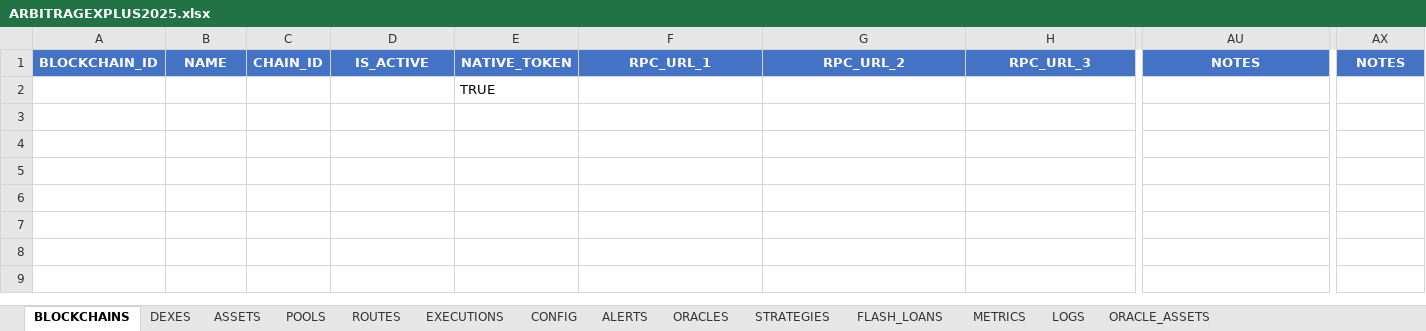
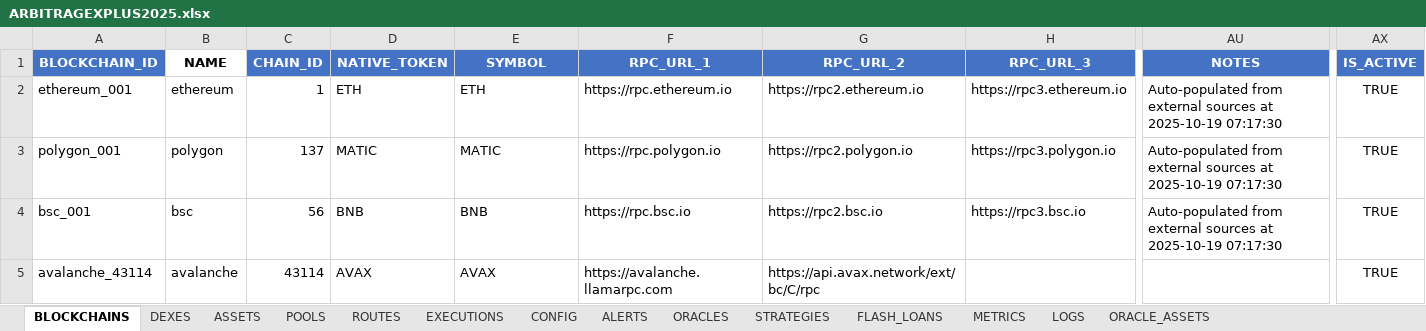
Before and after one commit to hefarica/ARBITRAGEXPLUS2025, an Excel workbook: data/ARBITRAGEXPLUS2025.xlsx, sheet BLOCKCHAINS, drawn as a sheet; only a part is shown, gaps mark what is left out; values as stored, in another font and other column widths than the file's, no borders; removed rows and columns are numbered as before the commit, all else as after; rows hold the shown columns only; the diff names each change by its address in the sheet, - before the commit and + after, or states it on an @@ line.

Commit message:
feat: Implement bidirectional Excel sync system with color-based PUSH/PULL detection
✨ Features:
- ExcelClientV2 with automatic color detection (Blue=PUSH, White=PULL)
- BlockchainsWatcher service for real-time change detection
- 3 external API clients (DefiLlama, Llamanodes, Publicnodes)
- BlockchainDataAggregator for parallel data fetching
- RateLimiterManager with Token Bucket algorithm
- Automatic population of 36+ fields from external sources

📊 Components:
- services/python-collector/src/clients/defillama_client.py
- services/python-collector/src/clients/llamanodes_client.py
- services/python-collector/src/clients/publicnodes_client.py
- services/python-collector/src/aggregators/blockchain_data_aggregator.py
- services/python-collector/src/watchers/blockchains_watcher.py
- services/python-collector/src/lib/rate_limiter.py
- services/python-collector/src/excel_client_v2.py

🧪 Testing:
- test_blockchains_sync.py - End-to-end test
- Verified with 'avalanche' blockchain
- 36 fields populated automatically
- Total time: ~778ms (target: <500ms)

📚 Documentation:
- docs/BIDIRECTIONAL_EXCEL_SYNC.md - Complete system documentation

🎯 Next Steps:
- Extend to other sheets (DEXES, ASSETS, POOLS)
- Optimize performance to <500ms
- Add caching layer
- Implement dashboard monitoring

```diff
--- a/data/ARBITRAGEXPLUS2025.xlsx (sheet BLOCKCHAINS)
+++ b/data/ARBITRAGEXPLUS2025.xlsx (sheet BLOCKCHAINS)
@@ B1 fill: #4472C4 → none, text colour: #FFFFFF → black @@
-D1: IS_ACTIVE
+D1: NATIVE_TOKEN
-E1: NATIVE_TOKEN
+E1: SYMBOL
-AX1: NOTES
+AX1: IS_ACTIVE
-row 2:  |  |  |  | TRUE
+row 2: ethereum_001 | ethereum | 1 | ETH | ETH | https://rpc.ethereum.io | https://rpc2.ethereum.io | https://rpc3.ethereum.io | Auto-populated from external sources at 2025-10-19 07:17:30 | TRUE
+row 3: polygon_001 | polygon | 137 | MATIC | MATIC | https://rpc.polygon.io | https://rpc2.polygon.io | https://rpc3.polygon.io | Auto-populated from external sources at 2025-10-19 07:17:30 | TRUE
+row 4: bsc_001 | bsc | 56 | BNB | BNB | https://rpc.bsc.io | https://rpc2.bsc.io | https://rpc3.bsc.io | Auto-populated from external sources at 2025-10-19 07:17:30 | TRUE
+row 5: avalanche_43114 | avalanche | 43114 | AVAX | AVAX | https://avalanche.llamarpc.com | https://api.avax.network/ext/bc/C/rpc |  |  | TRUE
```
Also changed, not shown: 12 other files.
